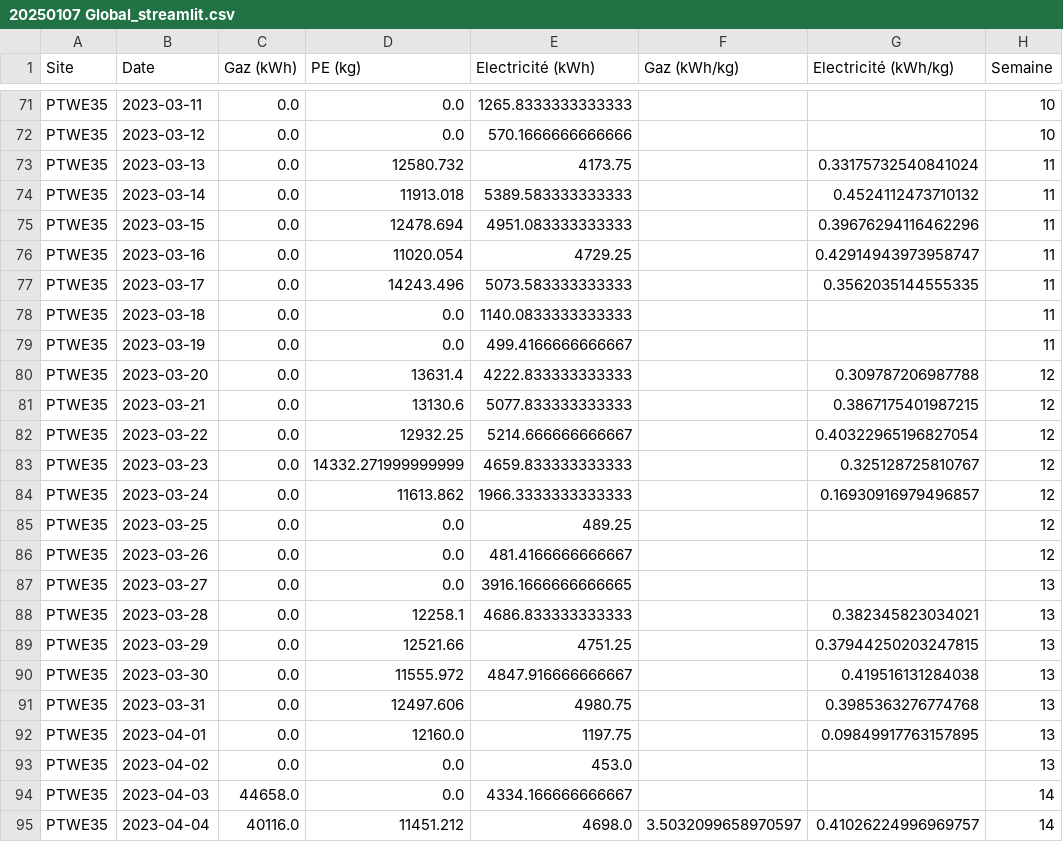
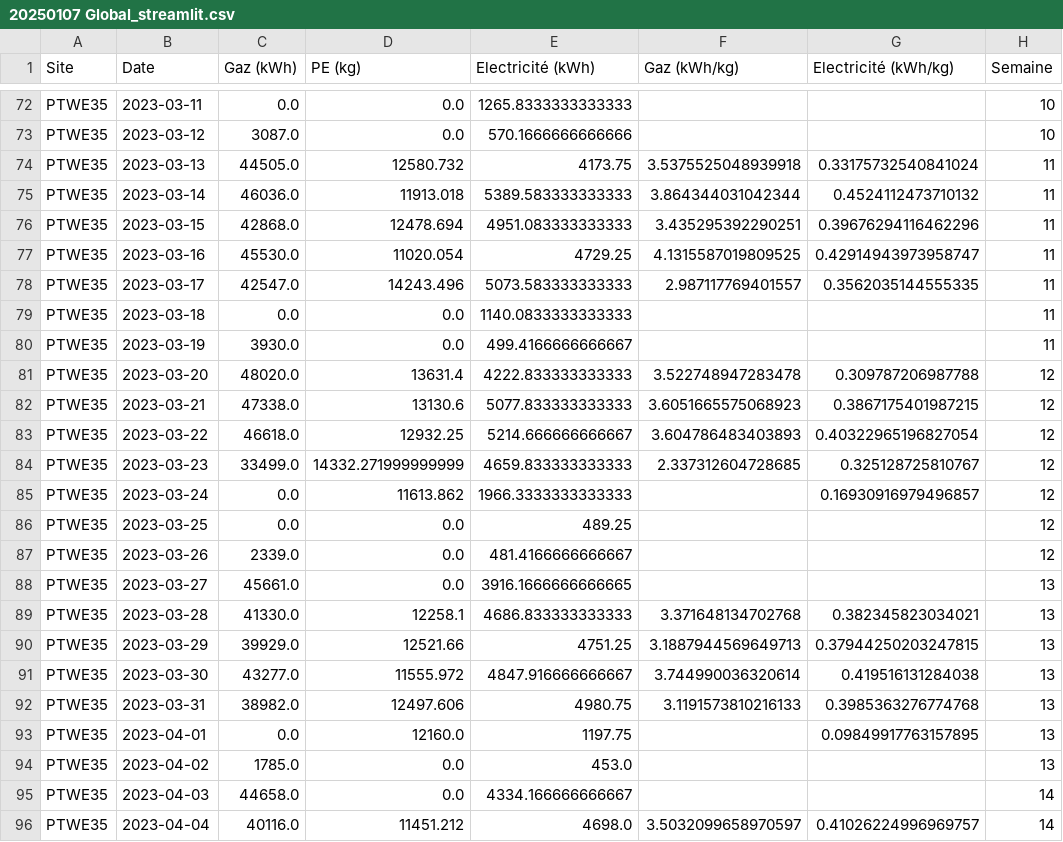
Before and after one commit to GAUJ7/nrj-dashboard, a CSV file: 20250107 Global_streamlit.csv, drawn as a sheet; only a part is shown, gaps mark what is left out; addresses are those after the commit; the diff covers the shown part only; the diff names each change by its address in the sheet, - before the commit and + after, or states it on an @@ line.

Commit message:
uu

```diff
--- a/20250107 Global_streamlit.csv
+++ b/20250107 Global_streamlit.csv
-C73 (Gaz (kWh)): 0.0
+C73 (Gaz (kWh)): 3087.0
-C74 (Gaz (kWh)): 0.0
+C74 (Gaz (kWh)): 44505.0
-F74 (Gaz (kWh/kg)): (empty)
+F74 (Gaz (kWh/kg)): 3.5375525048939918
-C75 (Gaz (kWh)): 0.0
+C75 (Gaz (kWh)): 46036.0
-F75 (Gaz (kWh/kg)): (empty)
+F75 (Gaz (kWh/kg)): 3.864344031042344
-C76 (Gaz (kWh)): 0.0
+C76 (Gaz (kWh)): 42868.0
-F76 (Gaz (kWh/kg)): (empty)
+F76 (Gaz (kWh/kg)): 3.435295392290251
-C77 (Gaz (kWh)): 0.0
+C77 (Gaz (kWh)): 45530.0
-F77 (Gaz (kWh/kg)): (empty)
+F77 (Gaz (kWh/kg)): 4.1315587019809525
-C78 (Gaz (kWh)): 0.0
+C78 (Gaz (kWh)): 42547.0
-F78 (Gaz (kWh/kg)): (empty)
+F78 (Gaz (kWh/kg)): 2.987117769401557
-C80 (Gaz (kWh)): 0.0
+C80 (Gaz (kWh)): 3930.0
-C81 (Gaz (kWh)): 0.0
+C81 (Gaz (kWh)): 48020.0
-F81 (Gaz (kWh/kg)): (empty)
+F81 (Gaz (kWh/kg)): 3.522748947283478
-C82 (Gaz (kWh)): 0.0
+C82 (Gaz (kWh)): 47338.0
-F82 (Gaz (kWh/kg)): (empty)
+F82 (Gaz (kWh/kg)): 3.6051665575068923
-C83 (Gaz (kWh)): 0.0
+C83 (Gaz (kWh)): 46618.0
-F83 (Gaz (kWh/kg)): (empty)
+F83 (Gaz (kWh/kg)): 3.604786483403893
-C84 (Gaz (kWh)): 0.0
+C84 (Gaz (kWh)): 33499.0
-F84 (Gaz (kWh/kg)): (empty)
+F84 (Gaz (kWh/kg)): 2.337312604728685
-C87 (Gaz (kWh)): 0.0
+C87 (Gaz (kWh)): 2339.0
-C88 (Gaz (kWh)): 0.0
+C88 (Gaz (kWh)): 45661.0
-C89 (Gaz (kWh)): 0.0
+C89 (Gaz (kWh)): 41330.0
-F89 (Gaz (kWh/kg)): (empty)
+F89 (Gaz (kWh/kg)): 3.371648134702768
-C90 (Gaz (kWh)): 0.0
+C90 (Gaz (kWh)): 39929.0
-F90 (Gaz (kWh/kg)): (empty)
+F90 (Gaz (kWh/kg)): 3.1887944569649713
-C91 (Gaz (kWh)): 0.0
+C91 (Gaz (kWh)): 43277.0
-F91 (Gaz (kWh/kg)): (empty)
+F91 (Gaz (kWh/kg)): 3.744990036320614
-C92 (Gaz (kWh)): 0.0
+C92 (Gaz (kWh)): 38982.0
-F92 (Gaz (kWh/kg)): (empty)
+F92 (Gaz (kWh/kg)): 3.1191573810216133
-C94 (Gaz (kWh)): 0.0
+C94 (Gaz (kWh)): 1785.0
```
Also changed, not shown: 1 added row and 135 edited cells elsewhere in this file.
